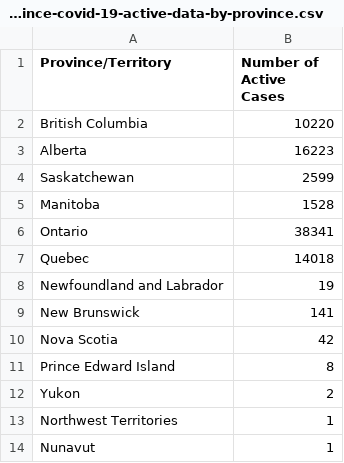
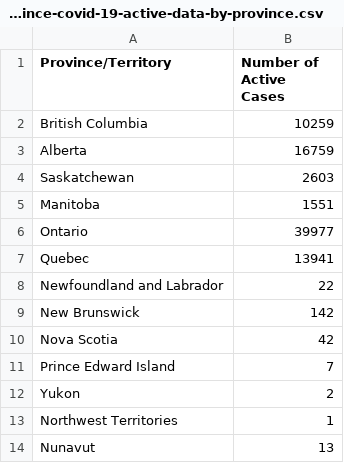
Before and after one commit to kim2552/onlydata, a CSV file: src/assets/province-covid-19-active-data-by-province.csv, drawn as a sheet.

```diff
--- a/src/assets/province-covid-19-active-data-by-province.csv
+++ b/src/assets/province-covid-19-active-data-by-province.csv
@@ -1,14 +1,14 @@
 Province/Territory,Number of Active Cases
-British Columbia,10220
-Alberta,16223
-Saskatchewan,2599
-Manitoba,1528
-Ontario,38341
-Quebec,14018
-Newfoundland and Labrador,19
-New Brunswick,141
+British Columbia,10259
+Alberta,16759
+Saskatchewan,2603
+Manitoba,1551
+Ontario,39977
+Quebec,13941
+Newfoundland and Labrador,22
+New Brunswick,142
 Nova Scotia,42
-Prince Edward Island,8
+Prince Edward Island,7
 Yukon,2
 Northwest Territories,1
-Nunavut,1
+Nunavut,13
```
Also changed, not shown: src/assets/canada-covid-19-data-per-day.csv, src/assets/canada-covid-19-data-total.csv, 2 other files.
